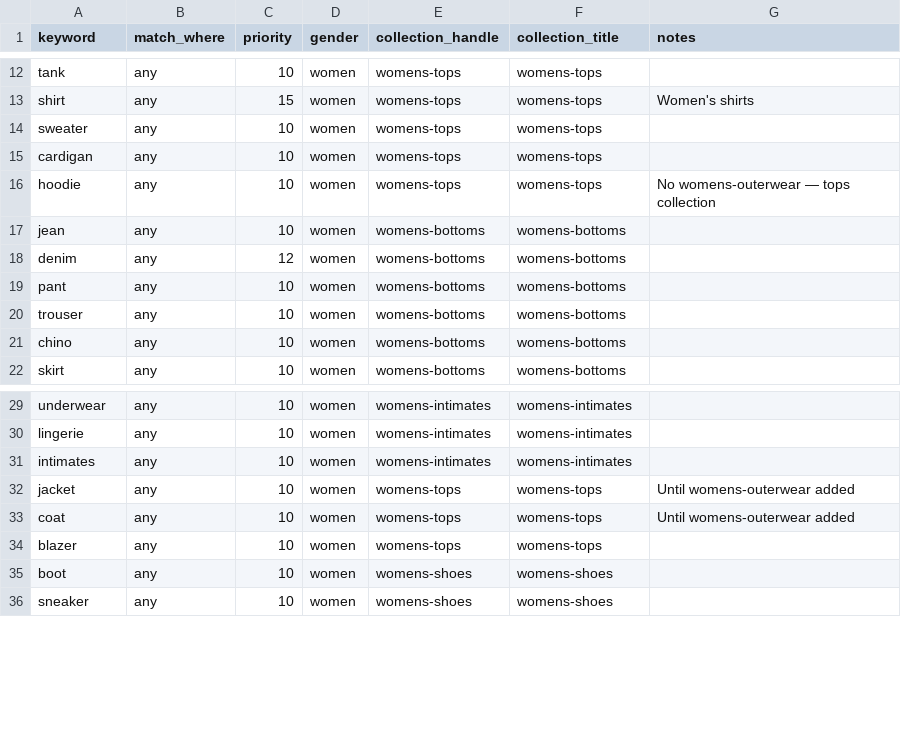
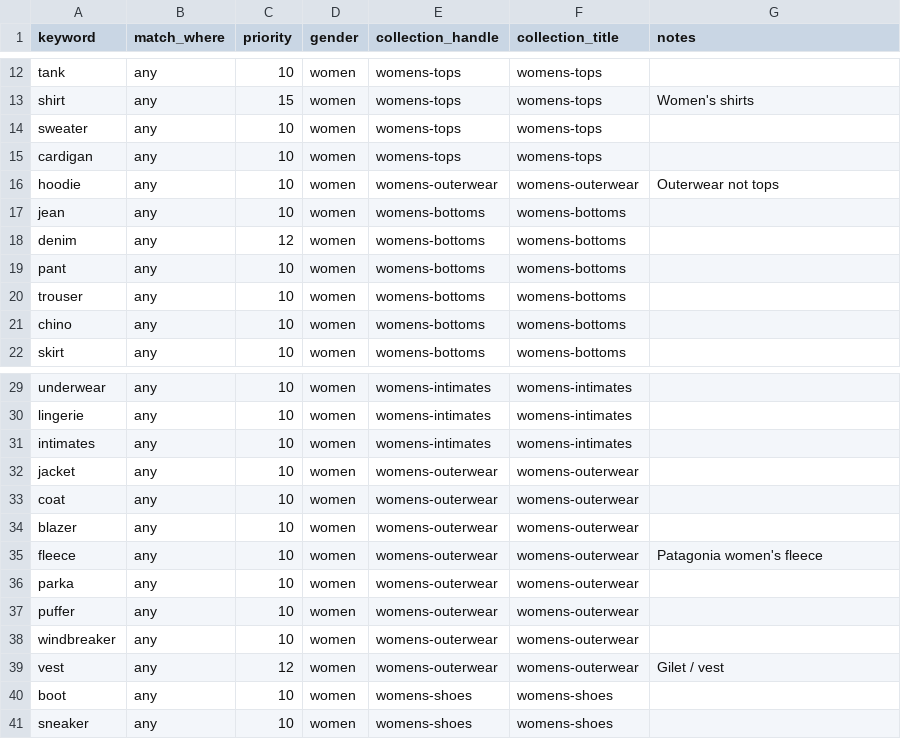
Before and after one commit to Showrav88/shopifydemo, a CSV file: lookup/lookup-collection-map.csv, drawn as a sheet; only a part is shown, gaps mark what is left out.

```diff
--- a/lookup/lookup-collection-map.csv
+++ b/lookup/lookup-collection-map.csv
@@ -15,3 +15,3 @@ sweater,any,10,women,womens-tops,womens-tops,
 cardigan,any,10,women,womens-tops,womens-tops,
-hoodie,any,10,women,womens-tops,womens-tops,No womens-outerwear — tops collection
+hoodie,any,10,women,womens-outerwear,womens-outerwear,Outerwear not tops
 jean,any,10,women,womens-bottoms,womens-bottoms,
@@ -31,5 +31,10 @@ lingerie,any,10,women,womens-intimates,womens-intimates,
 intimates,any,10,women,womens-intimates,womens-intimates,
-jacket,any,10,women,womens-tops,womens-tops,Until womens-outerwear added
-coat,any,10,women,womens-tops,womens-tops,Until womens-outerwear added
-blazer,any,10,women,womens-tops,womens-tops,
+jacket,any,10,women,womens-outerwear,womens-outerwear,
+coat,any,10,women,womens-outerwear,womens-outerwear,
+blazer,any,10,women,womens-outerwear,womens-outerwear,
+fleece,any,10,women,womens-outerwear,womens-outerwear,Patagonia women's fleece
+parka,any,10,women,womens-outerwear,womens-outerwear,
+puffer,any,10,women,womens-outerwear,womens-outerwear,
+windbreaker,any,10,women,womens-outerwear,womens-outerwear,
+vest,any,12,women,womens-outerwear,womens-outerwear,Gilet / vest
 boot,any,10,women,womens-shoes,womens-shoes,
```
Also changed, not shown: lookup/lookup-product-type-map.csv, lookup/lookup-shopify-collections.csv, 1 other file.
